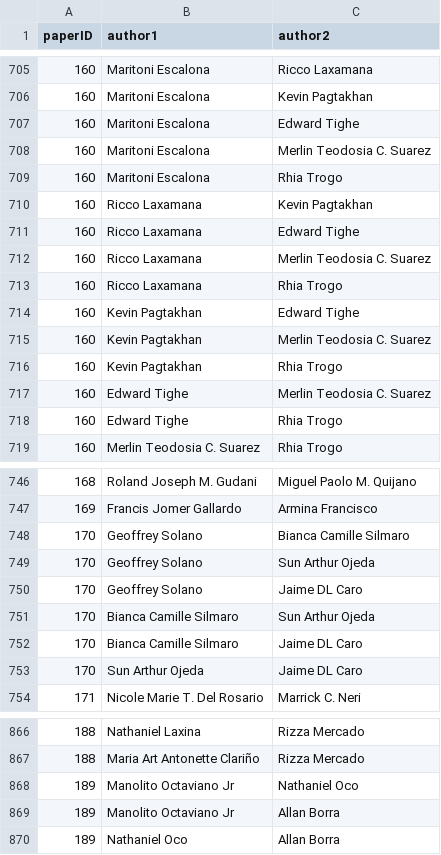
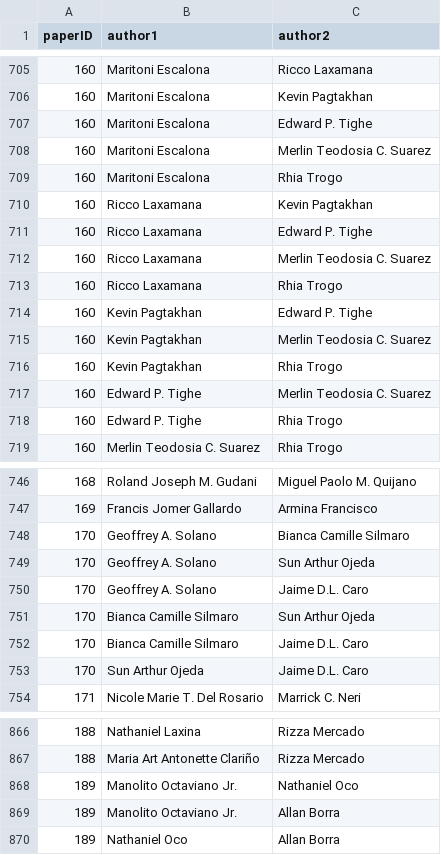
Before and after one commit to dlsucomet/phil-comsci, a CSV file: network-data/edges.csv, drawn as a sheet; only a part is shown, gaps mark what is left out; the diff covers the shown part only.

Commit message:
update edges files

```diff
--- a/network-data/edges.csv
+++ b/network-data/edges.csv
@@ -706,3 +706,3 @@ paperID,author1,author2
 160,Maritoni Escalona,Kevin Pagtakhan
-160,Maritoni Escalona,Edward Tighe
+160,Maritoni Escalona,Edward P. Tighe
 160,Maritoni Escalona,Merlin Teodosia C. Suarez
@@ -710,10 +710,10 @@ paperID,author1,author2
 160,Ricco Laxamana,Kevin Pagtakhan
-160,Ricco Laxamana,Edward Tighe
+160,Ricco Laxamana,Edward P. Tighe
 160,Ricco Laxamana,Merlin Teodosia C. Suarez
 160,Ricco Laxamana,Rhia Trogo
-160,Kevin Pagtakhan,Edward Tighe
+160,Kevin Pagtakhan,Edward P. Tighe
 160,Kevin Pagtakhan,Merlin Teodosia C. Suarez
 160,Kevin Pagtakhan,Rhia Trogo
-160,Edward Tighe,Merlin Teodosia C. Suarez
-160,Edward Tighe,Rhia Trogo
+160,Edward P. Tighe,Merlin Teodosia C. Suarez
+160,Edward P. Tighe,Rhia Trogo
 160,Merlin Teodosia C. Suarez,Rhia Trogo
@@ -747,8 +747,8 @@ paperID,author1,author2
 169,Francis Jomer Gallardo,Armina Francisco
-170,Geoffrey Solano,Bianca Camille Silmaro
-170,Geoffrey Solano,Sun Arthur Ojeda
-170,Geoffrey Solano,Jaime DL Caro
+170,Geoffrey A. Solano,Bianca Camille Silmaro
+170,Geoffrey A. Solano,Sun Arthur Ojeda
+170,Geoffrey A. Solano,Jaime D.L. Caro
 170,Bianca Camille Silmaro,Sun Arthur Ojeda
-170,Bianca Camille Silmaro,Jaime DL Caro
-170,Sun Arthur Ojeda,Jaime DL Caro
+170,Bianca Camille Silmaro,Jaime D.L. Caro
+170,Sun Arthur Ojeda,Jaime D.L. Caro
 171,Nicole Marie T. Del Rosario,Marrick C. Neri
@@ -867,4 +867,4 @@ paperID,author1,author2
 188,Maria Art Antonette Clariño,Rizza Mercado
-189,Manolito Octaviano Jr,Nathaniel Oco
-189,Manolito Octaviano Jr,Allan Borra
+189,Manolito Octaviano Jr.,Nathaniel Oco
+189,Manolito Octaviano Jr.,Allan Borra
 189,Nathaniel Oco,Allan Borra
```
Also changed, not shown: 12 edited cells elsewhere in this file, 1 other file.
